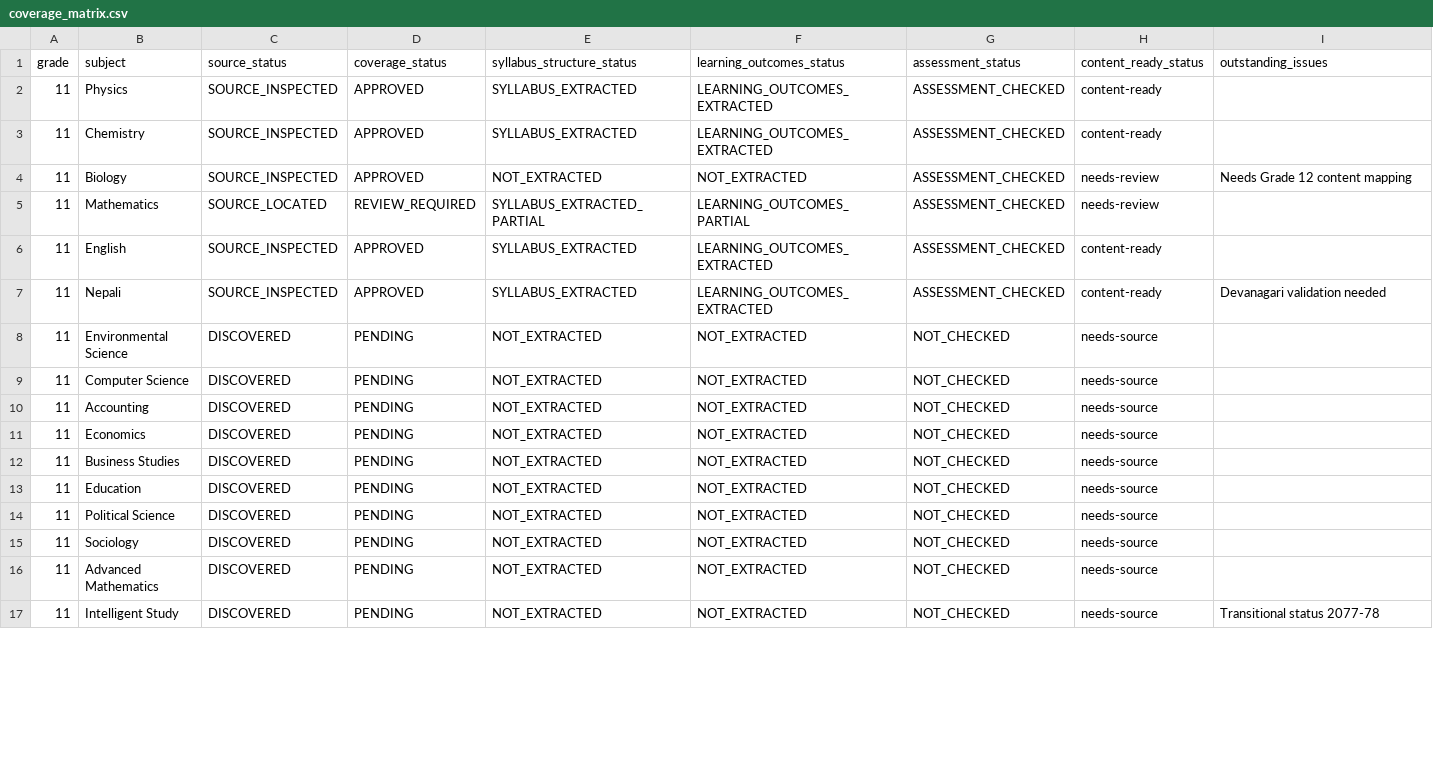
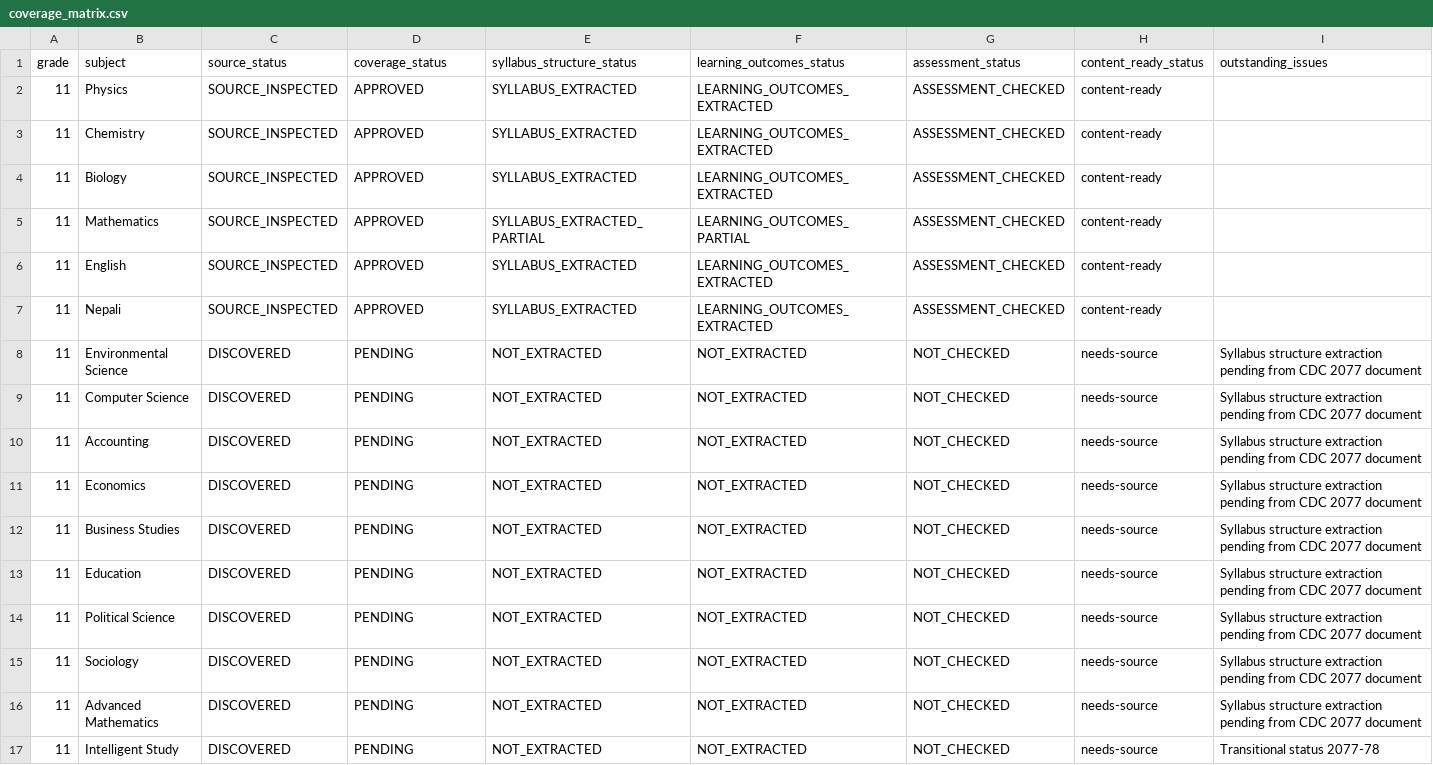
Before and after one commit to sagarxettri000/Akshar, a CSV file: curriculum/neb_grade_11_12/coverage_matrix.csv, drawn as a sheet; only a part is shown; the diff covers the shown part only.

Commit message:
Expand verified NEB Grade 11-12 curriculum coverage

```diff
--- a/curriculum/neb_grade_11_12/coverage_matrix.csv
+++ b/curriculum/neb_grade_11_12/coverage_matrix.csv
@@ -3,15 +3,15 @@ grade,subject,source_status,coverage_status,syllabus_structure_status,learning_o
 11,Chemistry,SOURCE_INSPECTED,APPROVED,SYLLABUS_EXTRACTED,LEARNING_OUTCOMES_EXTRACTED,ASSESSMENT_CHECKED,content-ready,
-11,Biology,SOURCE_INSPECTED,APPROVED,NOT_EXTRACTED,NOT_EXTRACTED,ASSESSMENT_CHECKED,needs-review,Needs Grade 12 content mapping
-11,Mathematics,SOURCE_LOCATED,REVIEW_REQUIRED,SYLLABUS_EXTRACTED_PARTIAL,LEARNING_OUTCOMES_PARTIAL,ASSESSMENT_CHECKED,needs-review,
+11,Biology,SOURCE_INSPECTED,APPROVED,SYLLABUS_EXTRACTED,LEARNING_OUTCOMES_EXTRACTED,ASSESSMENT_CHECKED,content-ready,
+11,Mathematics,SOURCE_INSPECTED,APPROVED,SYLLABUS_EXTRACTED_PARTIAL,LEARNING_OUTCOMES_PARTIAL,ASSESSMENT_CHECKED,content-ready,
 11,English,SOURCE_INSPECTED,APPROVED,SYLLABUS_EXTRACTED,LEARNING_OUTCOMES_EXTRACTED,ASSESSMENT_CHECKED,content-ready,
-11,Nepali,SOURCE_INSPECTED,APPROVED,SYLLABUS_EXTRACTED,LEARNING_OUTCOMES_EXTRACTED,ASSESSMENT_CHECKED,content-ready,Devanagari validation needed
-11,Environmental Science,DISCOVERED,PENDING,NOT_EXTRACTED,NOT_EXTRACTED,NOT_CHECKED,needs-source,
-11,Computer Science,DISCOVERED,PENDING,NOT_EXTRACTED,NOT_EXTRACTED,NOT_CHECKED,needs-source,
-11,Accounting,DISCOVERED,PENDING,NOT_EXTRACTED,NOT_EXTRACTED,NOT_CHECKED,needs-source,
-11,Economics,DISCOVERED,PENDING,NOT_EXTRACTED,NOT_EXTRACTED,NOT_CHECKED,needs-source,
-11,Business Studies,DISCOVERED,PENDING,NOT_EXTRACTED,NOT_EXTRACTED,NOT_CHECKED,needs-source,
-11,Education,DISCOVERED,PENDING,NOT_EXTRACTED,NOT_EXTRACTED,NOT_CHECKED,needs-source,
-11,Political Science,DISCOVERED,PENDING,NOT_EXTRACTED,NOT_EXTRACTED,NOT_CHECKED,needs-source,
-11,Sociology,DISCOVERED,PENDING,NOT_EXTRACTED,NOT_EXTRACTED,NOT_CHECKED,needs-source,
-11,Advanced Mathematics,DISCOVERED,PENDING,NOT_EXTRACTED,NOT_EXTRACTED,NOT_CHECKED,needs-source,
+11,Nepali,SOURCE_INSPECTED,APPROVED,SYLLABUS_EXTRACTED,LEARNING_OUTCOMES_EXTRACTED,ASSESSMENT_CHECKED,content-ready,
+11,Environmental Science,DISCOVERED,PENDING,NOT_EXTRACTED,NOT_EXTRACTED,NOT_CHECKED,needs-source,Syllabus structure extraction pending from CDC 2077 document
+11,Computer Science,DISCOVERED,PENDING,NOT_EXTRACTED,NOT_EXTRACTED,NOT_CHECKED,needs-source,Syllabus structure extraction pending from CDC 2077 document
+11,Accounting,DISCOVERED,PENDING,NOT_EXTRACTED,NOT_EXTRACTED,NOT_CHECKED,needs-source,Syllabus structure extraction pending from CDC 2077 document
+11,Economics,DISCOVERED,PENDING,NOT_EXTRACTED,NOT_EXTRACTED,NOT_CHECKED,needs-source,Syllabus structure extraction pending from CDC 2077 document
+11,Business Studies,DISCOVERED,PENDING,NOT_EXTRACTED,NOT_EXTRACTED,NOT_CHECKED,needs-source,Syllabus structure extraction pending from CDC 2077 document
+11,Education,DISCOVERED,PENDING,NOT_EXTRACTED,NOT_EXTRACTED,NOT_CHECKED,needs-source,Syllabus structure extraction pending from CDC 2077 document
+11,Political Science,DISCOVERED,PENDING,NOT_EXTRACTED,NOT_EXTRACTED,NOT_CHECKED,needs-source,Syllabus structure extraction pending from CDC 2077 document
+11,Sociology,DISCOVERED,PENDING,NOT_EXTRACTED,NOT_EXTRACTED,NOT_CHECKED,needs-source,Syllabus structure extraction pending from CDC 2077 document
+11,Advanced Mathematics,DISCOVERED,PENDING,NOT_EXTRACTED,NOT_EXTRACTED,NOT_CHECKED,needs-source,Syllabus structure extraction pending from CDC 2077 document
 11,Intelligent Study,DISCOVERED,PENDING,NOT_EXTRACTED,NOT_EXTRACTED,NOT_CHECKED,needs-source,Transitional status 2077-78
```
Also changed, not shown: 34 edited cells elsewhere in this file, curriculum/neb_grade_11_12/curriculum_sources.csv, curriculum/neb_grade_11_12/master_subject_inventory.csv, 41 other files.
